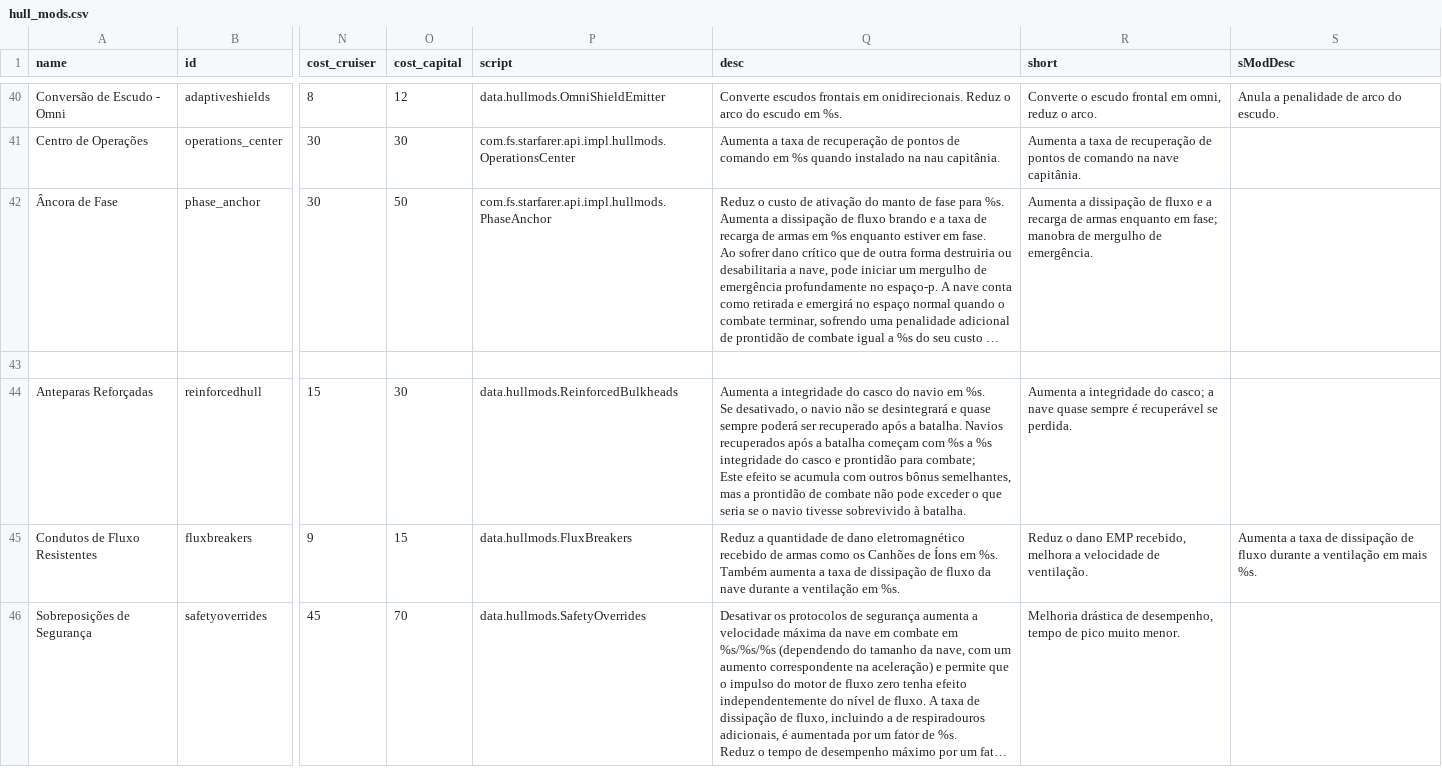
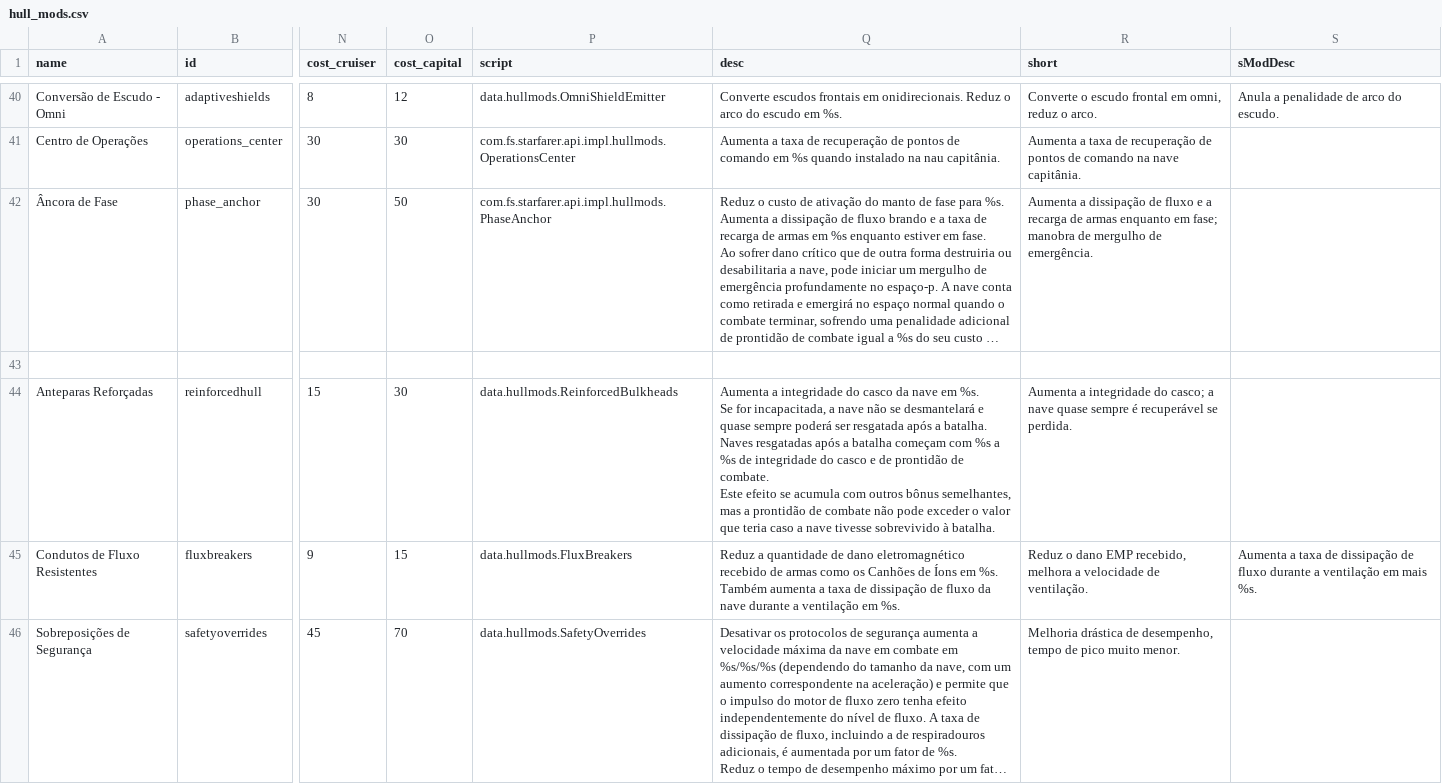
Before and after one commit to ArturMoreiraDeCarvalho/starsector-ptbr, a CSV file: kit/PTBR_Patch/localization/data/hullmods/hull_mods.csv, drawn as a sheet; only a part is shown, gaps mark what is left out; long unchanged cells end in …; ↵ is a line break in a cell; the diff names each change by its address in the sheet, - before the commit and + after, or states it on an @@ line.

```diff
--- a/kit/PTBR_Patch/localization/data/hullmods/hull_mods.csv
+++ b/kit/PTBR_Patch/localization/data/hullmods/hull_mods.csv
-Q44 (desc): …do casco do navio em %s. ↵ Se desativado, o navio não se desintegrará e quase sempre poderá ser recuperado após a batalha. Navios recuperados após a batalha começam com %s a %s integridade do casco e prontidão para combate; ↵ Este efeito se acumula com outros bônus semelhantes, mas a prontidão de combate não pode exceder o que seria se o navio tivesse sobrevivido…
+Q44 (desc): …do casco da nave em %s. ↵ Se for incapacitada, a nave não se desmantelará e quase sempre poderá ser resgatada após a batalha. Naves resgatadas após a batalha começam com %s a %s de integridade do casco e de prontidão de combate. ↵ Este efeito se acumula com outros bônus semelhantes, mas a prontidão de combate não pode exceder o valor que teria caso a nave tivesse sobrevivido…
```
Also changed, not shown: kit/PTBR_Patch/localization/data/characters/skills/aptitude_data.csv, kit/PTBR_Patch/localization/data/hulls/ship_data.csv, 51 other files.
